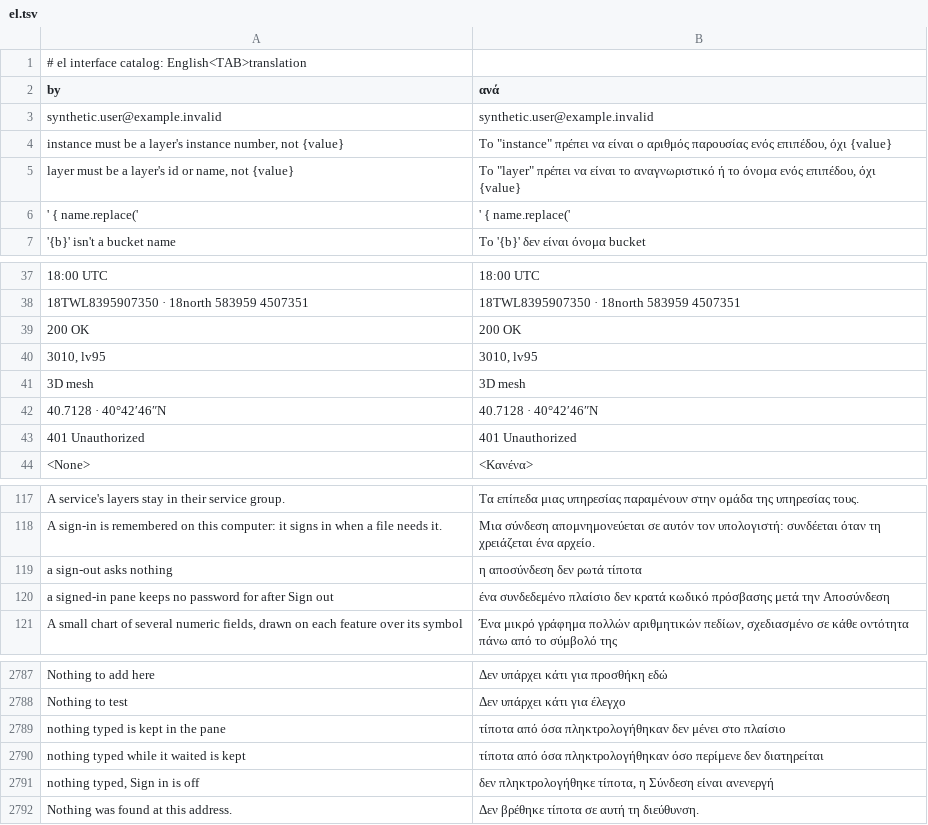
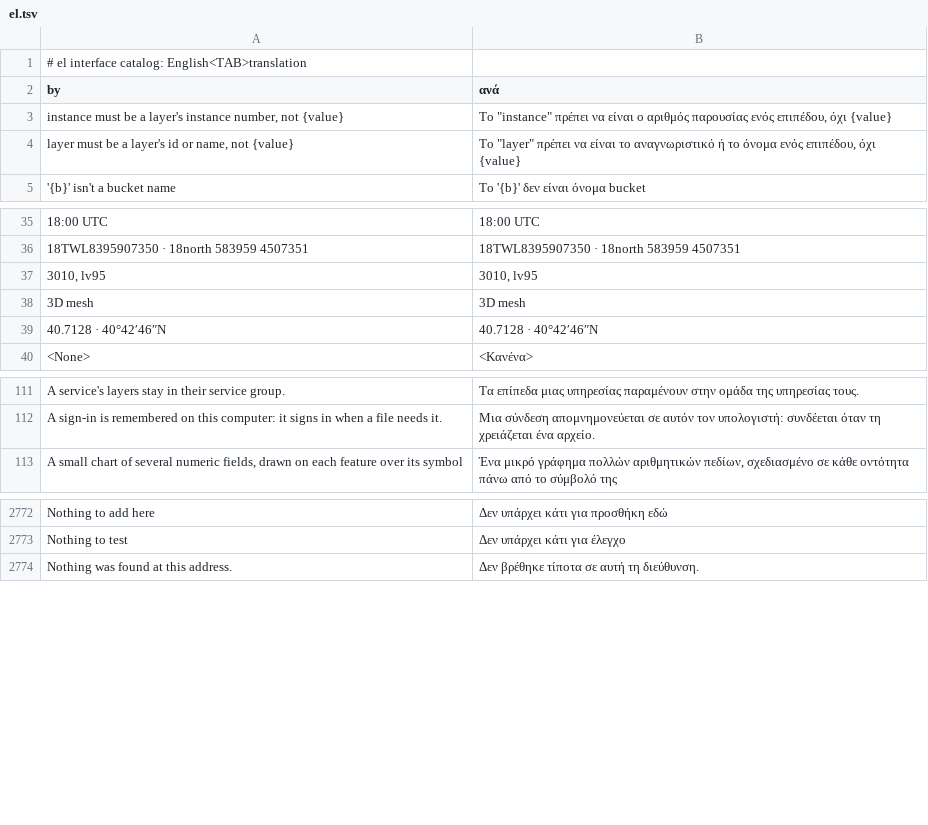
Before and after one commit to opengeos/RustGIS, a TSV file: crates/ui-egui/src/i18n/el.tsv, drawn as a sheet; only a part is shown, gaps mark what is left out; the diff covers the shown part only.

```diff
--- a/crates/ui-egui/src/i18n/el.tsv
+++ b/crates/ui-egui/src/i18n/el.tsv
@@ -2,6 +2,4 @@
  by 	 ανά
- synthetic.user@example.invalid 	 synthetic.user@example.invalid
 "instance" must be a layer's instance number, not {value}	Το "instance" πρέπει να είναι ο αριθμός παρουσίας ενός επιπέδου, όχι {value}
 "layer" must be a layer's id or name, not {value}	Το "layer" πρέπει να είναι το αναγνωριστικό ή το όνομα ενός επιπέδου, όχι {value}
-' { name.replace('	' { name.replace('
 '{b}' isn't a bucket name	Το '{b}' δεν είναι όνομα bucket
@@ -38,3 +36,2 @@
 18TWL8395907350 · 18north 583959 4507351	18TWL8395907350 · 18north 583959 4507351
-200 OK	200 OK
 3010, lv95	3010, lv95
@@ -42,3 +39,2 @@
 40.7128 · 40°42′46″N	40.7128 · 40°42′46″N
-401 Unauthorized	401 Unauthorized
 <None>	<Κανένα>
@@ -118,4 +112,2 @@ A service's layers stay in their service group.	Τα επίπεδα μιας υ
 A sign-in is remembered on this computer: it signs in when a file needs it.	Μια σύνδεση απομνημονεύεται σε αυτόν τον υπολογιστή: συνδέεται όταν τη χρειάζεται ένα αρχείο.
-a sign-out asks nothing	η αποσύνδεση δεν ρωτά τίποτα
-a signed-in pane keeps no password for after Sign out	ένα συνδεδεμένο πλαίσιο δεν κρατά κωδικό πρόσβασης μετά την Αποσύνδεση
 A small chart of several numeric fields, drawn on each feature over its symbol	Ένα μικρό γράφημα πολλών αριθμητικών πεδίων, σχεδιασμένο σε κάθε οντότητα πάνω από το σύμβολό της
@@ -2788,5 +2773,2 @@ Nothing to add here	Δεν υπάρχει κάτι για προσθήκη εδ
 Nothing to test	Δεν υπάρχει κάτι για έλεγχο
-nothing typed is kept in the pane	τίποτα από όσα πληκτρολογήθηκαν δεν μένει στο πλαίσιο
-nothing typed while it waited is kept	τίποτα από όσα πληκτρολογήθηκαν όσο περίμενε δεν διατηρείται
-nothing typed, Sign in is off	δεν πληκτρολογήθηκε τίποτα, η Σύνδεση είναι ανενεργή
 Nothing was found at this address.	Δεν βρέθηκε τίποτα σε αυτή τη διεύθυνση.
```
Also changed, not shown: 24 removed rows elsewhere in this file, crates/ui-egui/src/i18n/bn.tsv, crates/ui-egui/src/i18n/fa.tsv, 18 other files.
